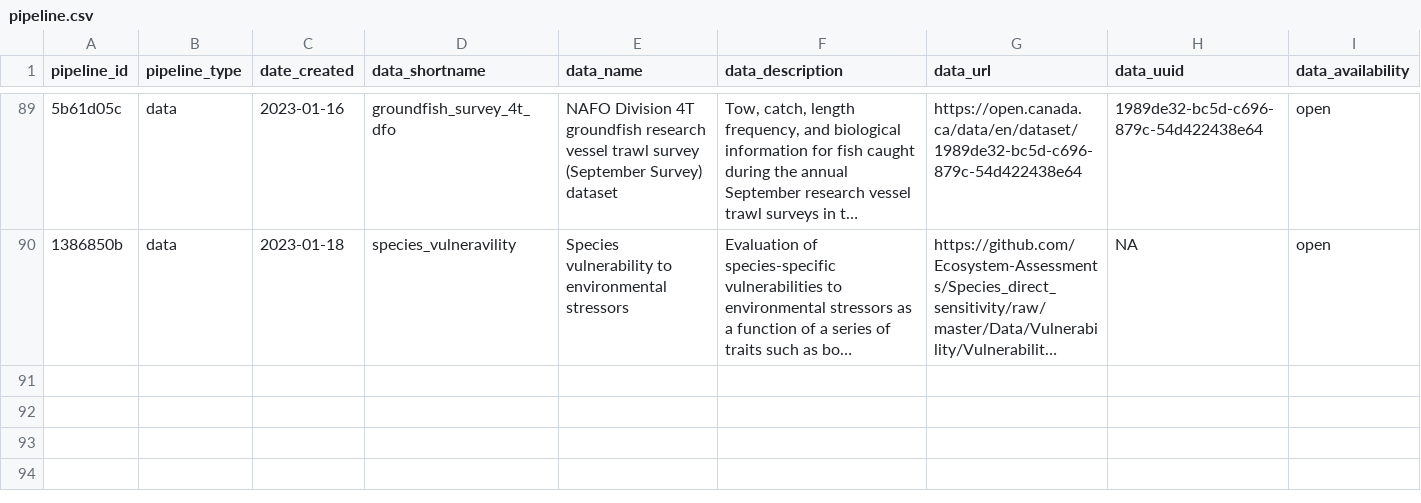
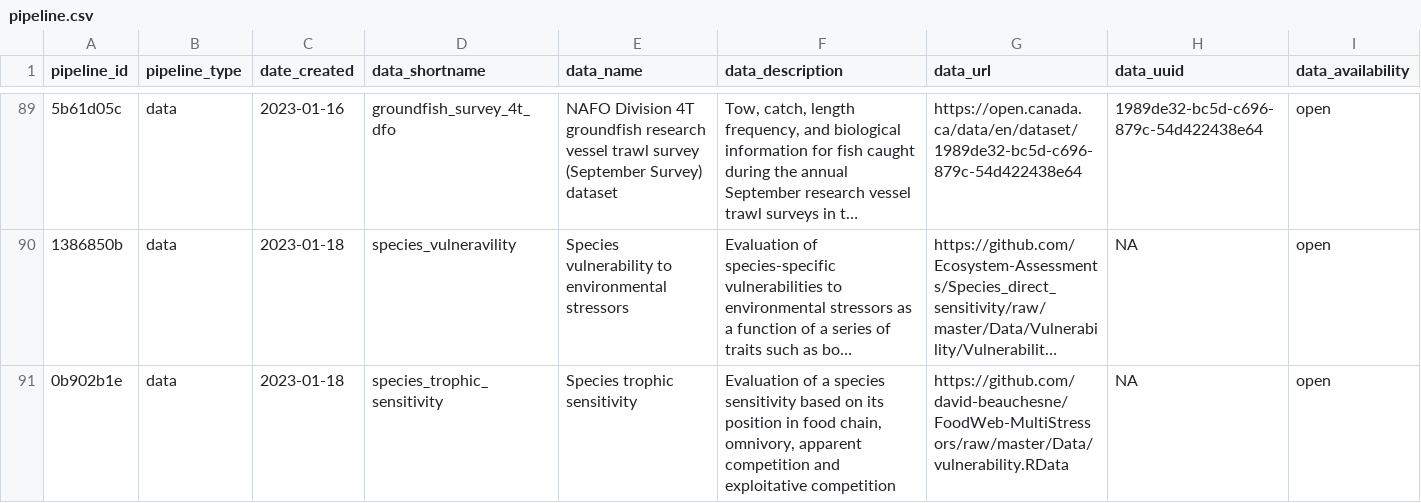
Before and after one commit to Ecosystem-Assessments/pipedat, a CSV file: inst/extdata/pipeline.csv, drawn as a sheet; only a part is shown, gaps mark what is left out; long unchanged cells end in …; the diff names each change by its address in the sheet, - before the commit and + after, or states it on an @@ line.

Commit message:
trophic sensitivity

```diff
--- a/inst/extdata/pipeline.csv
+++ b/inst/extdata/pipeline.csv
+row 91: 0b902b1e | data | 2023-01-18 | species_trophic_sensitivity | Species trophic sensitivity | Evaluation of a species sensitivity based on its position in food chain, omnivory, apparent competition and exploitative competition | https://github.com/david-beauchesne/FoodWeb-MultiStressors/raw/master/Data/vulnerability.RData | NA | open
```
Also changed, not shown: inst/extdata/files_clean.csv, inst/extdata/files_raw.csv, 5 other files.
